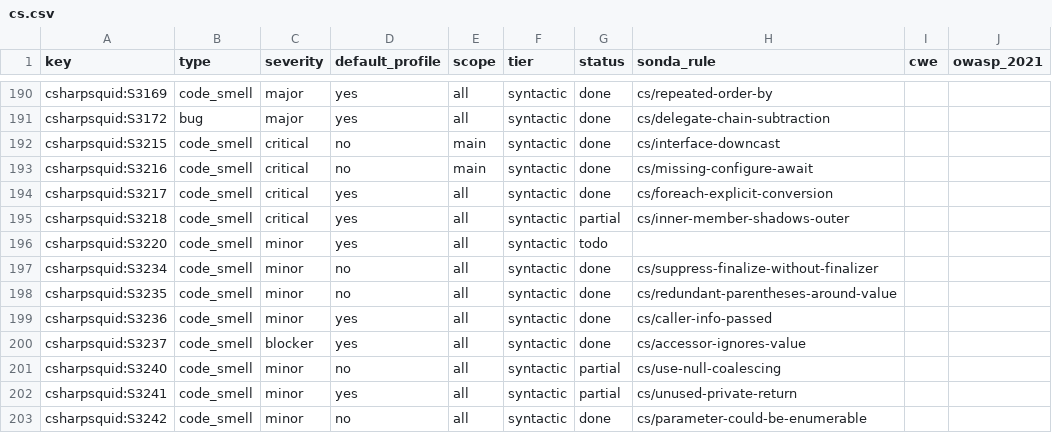
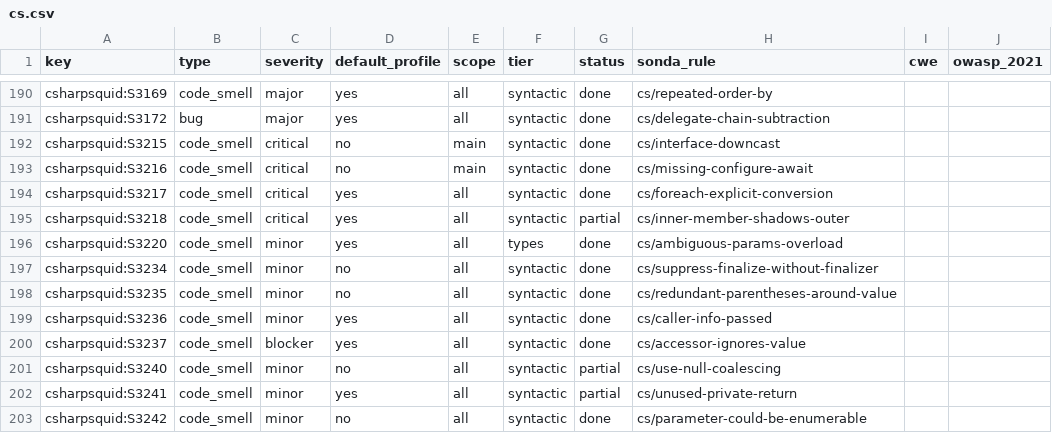
Before and after one commit to lvaoliveira/sonda, a CSV file: docs/sonar-parity/cs.csv, drawn as a sheet; only a part is shown, gaps mark what is left out.

Commit message:
feat: port S3220, calls resolving ambiguously to params overloads
A call that binds to a method with a params array while another
overload without one applies too, found through overload resolution,
which now records the applicable overloads the chosen one wins over.

Expression types and supertypes are cached per file on the semantic
model, shared by every rule that resolves calls, so the new default
rule leaves scan time unchanged.

```diff
--- a/docs/sonar-parity/cs.csv
+++ b/docs/sonar-parity/cs.csv
@@ -195,3 +195,3 @@ csharpsquid:S3217,code_smell,critical,yes,all,syntactic,done,cs/foreach-explicit
 csharpsquid:S3218,code_smell,critical,yes,all,syntactic,partial,cs/inner-member-shadows-outer,,
-csharpsquid:S3220,code_smell,minor,yes,all,syntactic,todo,,,
+csharpsquid:S3220,code_smell,minor,yes,all,types,done,cs/ambiguous-params-overload,,
 csharpsquid:S3234,code_smell,minor,no,all,syntactic,done,cs/suppress-finalize-without-finalizer,,
```
Also changed, not shown: 11 other files.
